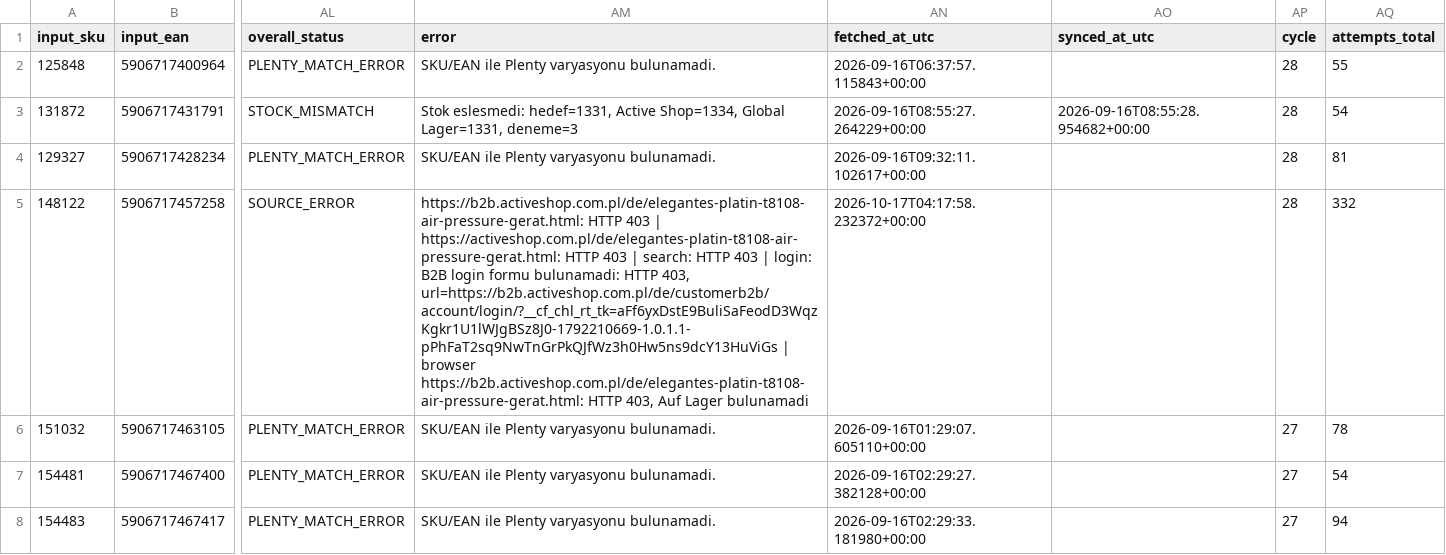
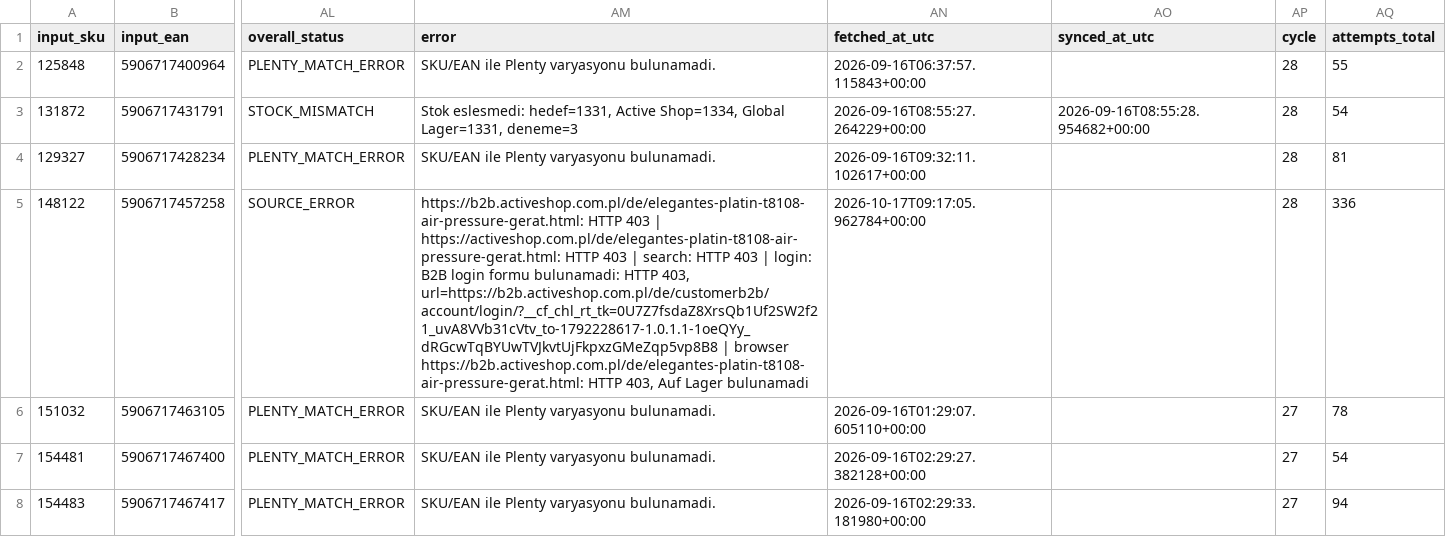
Before and after one commit to globalfriseur/GlobalStokFiyat, a CSV file: output/stock_failed_products.csv, drawn as a sheet; only a part is shown, gaps mark what is left out; the diff names each change by its address in the sheet, - before the commit and + after, or states it on an @@ line.

```diff
--- a/output/stock_failed_products.csv
+++ b/output/stock_failed_products.csv
-AM5 (error): …HTTP 403, url=https://b2b.activeshop.com.pl/de/customerb2b/account/login/?__cf_chl_rt_tk=aFf6yxDstE9BuliSaFeodD3WqzKgkr1U1lWJgBSz8J0-1792210669-1.0.1.1-pPhFaT2sq9NwTnGrPkQJfWz3h0Hw5ns9dcY13HuViGs | browser…
+AM5 (error): …HTTP 403, url=https://b2b.activeshop.com.pl/de/customerb2b/account/login/?__cf_chl_rt_tk=0U7Z7fsdaZ8XrsQb1Uf2SW2f21_uvA8VVb31cVtv_to-1792228617-1.0.1.1-1oeQYy_dRGcwTqBYUwTVJkvtUjFkpxzGMeZqp5vp8B8 | browser…
-AN5 (fetched_at_utc): 2026-10-17T04:17:58.232372+00:00
+AN5 (fetched_at_utc): 2026-10-17T09:17:05.962784+00:00
-AQ5 (attempts_total): 332
+AQ5 (attempts_total): 336
```
Also changed, not shown: 3 other files.
